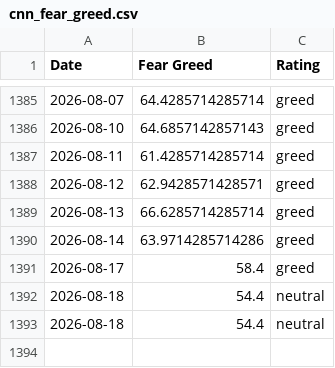
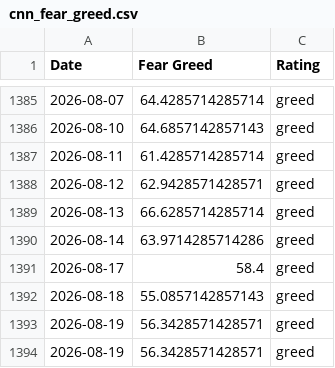
Before and after one commit to whit3rabbit/fear-greed-data, a CSV file: datasets/cnn_fear_greed.csv, drawn as a sheet; only a part is shown, gaps mark what is left out.

```diff
--- a/datasets/cnn_fear_greed.csv
+++ b/datasets/cnn_fear_greed.csv
@@ -1391,3 +1391,4 @@ Date,Fear Greed,Rating
 2026-08-17,58.4,greed
-2026-08-18,54.4,neutral
-2026-08-18,54.4,neutral
+2026-08-18,55.0857142857143,greed
+2026-08-19,56.3428571428571,greed
+2026-08-19,56.3428571428571,greed
```
Also changed, not shown: fear-greed.csv, 1 other file.
